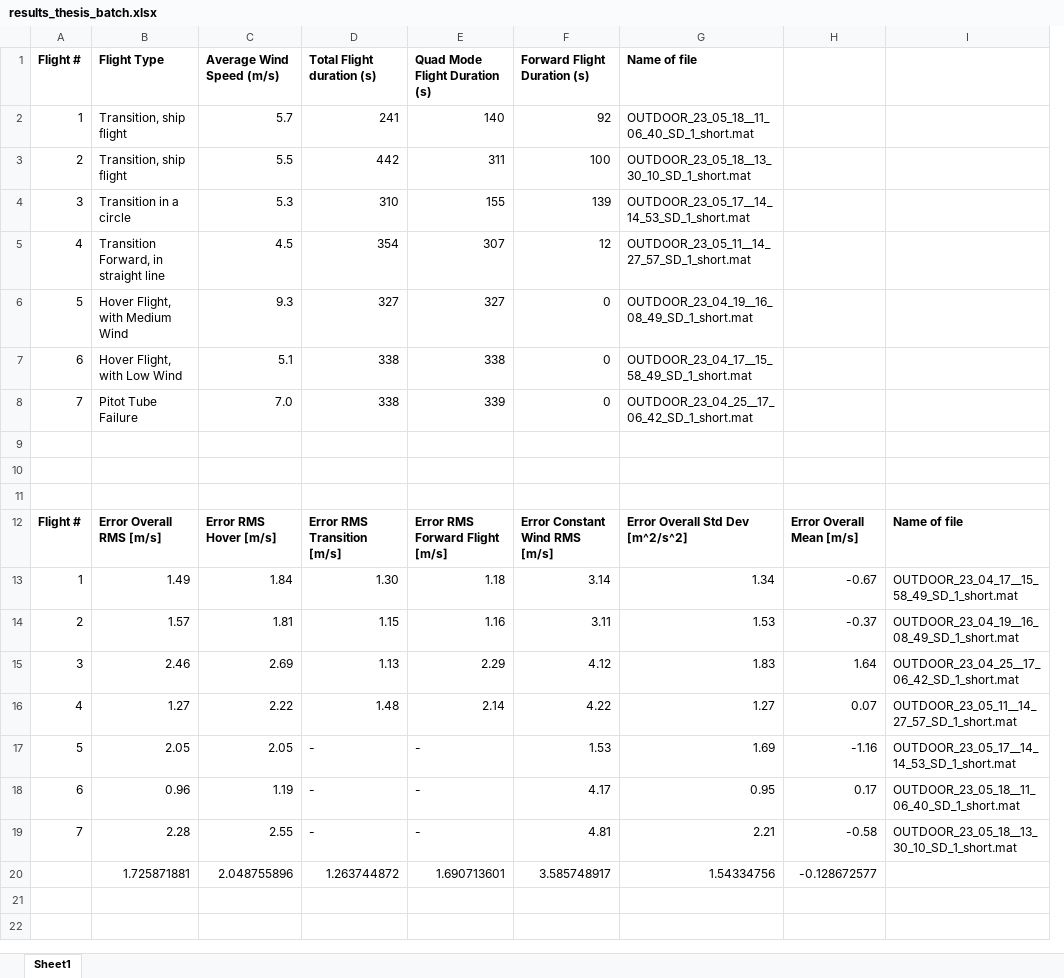
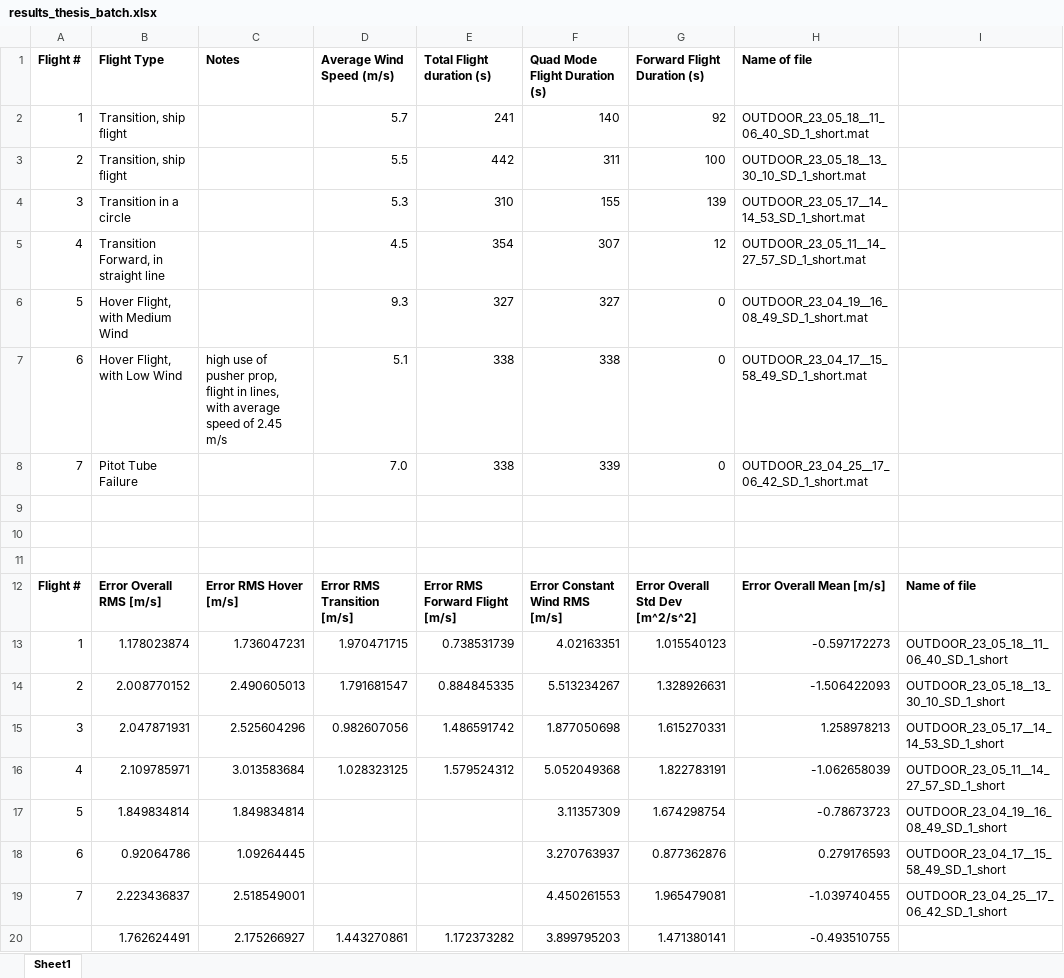
Before and after one commit to frlarocque/airspeed_kalman_filter, an Excel workbook: results_thesis_batch.xlsx, sheet Sheet1, drawn as a sheet; values as stored, in another font and other column widths than the file's, no borders; charts and pictures not drawn; removed rows and columns are numbered as before the commit, all else as after; the diff names each change by its address in the sheet, - before the commit and + after, or states it on an @@ line.

Commit message:
Results with sideforce wing

```diff
--- a/results_thesis_batch.xlsx (sheet Sheet1)
+++ b/results_thesis_batch.xlsx (sheet Sheet1)
+column C (Notes), rows 7-12: high use of pusher prop, flight in lines, with average speed of 2.45 m/s |  |  |  |  | Error RMS Hover [m/s]
-column H, row 12: Error Overall Mean [m/s]
-D12 (Average Wind Speed (m/s)): Error RMS Hover [m/s]
+D12 (Average Wind Speed (m/s)): Error RMS Transition [m/s]
-E12 (Total Flight duration (s)): Error RMS Transition [m/s]
+E12 (Total Flight duration (s)): Error RMS Forward Flight [m/s]
-F12 (Quad Mode Flight Duration (s)): Error RMS Forward Flight [m/s]
+F12 (Quad Mode Flight Duration (s)): Error Constant Wind RMS [m/s]
-G12 (Forward Flight Duration (s)): Error Constant Wind RMS [m/s]
+G12 (Forward Flight Duration (s)): Error Overall Std Dev [m^2/s^2]
-H12 (Name of file): Error Overall Std Dev [m^2/s^2]
+H12 (Name of file): Error Overall Mean [m/s]
-row 13: 1 | 1.49 | 1.84 | 1.30 | 1.18 | 3.14 | 1.34 | -0.67 | OUTDOOR_23_04_17__15_58_49_SD_1_short.mat
-row 14: 2 | 1.57 | 1.81 | 1.15 | 1.16 | 3.11 | 1.53 | -0.37 | OUTDOOR_23_04_19__16_08_49_SD_1_short.mat
-row 15: 3 | 2.46 | 2.69 | 1.13 | 2.29 | 4.12 | 1.83 | 1.64 | OUTDOOR_23_04_25__17_06_42_SD_1_short.mat
-row 16: 4 | 1.27 | 2.22 | 1.48 | 2.14 | 4.22 | 1.27 | 0.07 | OUTDOOR_23_05_11__14_27_57_SD_1_short.mat
-row 17: 5 | 2.05 | 2.05 | - | - | 1.53 | 1.69 | -1.16 | OUTDOOR_23_05_17__14_14_53_SD_1_short.mat
-row 18: 6 | 0.96 | 1.19 | - | - | 4.17 | 0.95 | 0.17 | OUTDOOR_23_05_18__11_06_40_SD_1_short.mat
-row 19: 7 | 2.28 | 2.55 | - | - | 4.81 | 2.21 | -0.58 | OUTDOOR_23_05_18__13_30_10_SD_1_short.mat
-row 20:  | 1.725871881 | 2.048755896 | 1.263744872 | 1.690713601 | 3.585748917 | 1.54334756 | -0.128672577
+row 13: 1 | 1.178023874 | 1.736047231 | 1.970471715 | 0.738531739 | 4.02163351 | 1.015540123 | -0.597172273 | OUTDOOR_23_05_18__11_06_40_SD_1_short
+row 14: 2 | 2.008770152 | 2.490605013 | 1.791681547 | 0.884845335 | 5.513234267 | 1.328926631 | -1.506422093 | OUTDOOR_23_05_18__13_30_10_SD_1_short
+row 15: 3 | 2.047871931 | 2.525604296 | 0.982607056 | 1.486591742 | 1.877050698 | 1.615270331 | 1.258978213 | OUTDOOR_23_05_17__14_14_53_SD_1_short
+row 16: 4 | 2.109785971 | 3.013583684 | 1.028323125 | 1.579524312 | 5.052049368 | 1.822783191 | -1.062658039 | OUTDOOR_23_05_11__14_27_57_SD_1_short
+row 17: 5 | 1.849834814 | 1.849834814 |  |  | 3.11357309 | 1.674298754 | -0.78673723 | OUTDOOR_23_04_19__16_08_49_SD_1_short
+row 18: 6 | 0.92064786 | 1.09264445 |  |  | 3.270763937 | 0.877362876 | 0.279176593 | OUTDOOR_23_04_17__15_58_49_SD_1_short
+row 19: 7 | 2.223436837 | 2.518549001 |  |  | 4.450261553 | 1.965479081 | -1.039740455 | OUTDOOR_23_04_25__17_06_42_SD_1_short
+row 20:  | 1.762624491 | 2.175266927 | 1.443270861 | 1.172373282 | 3.899795203 | 1.471380141 | -0.493510755
```
Also changed, not shown: 2 other files.
